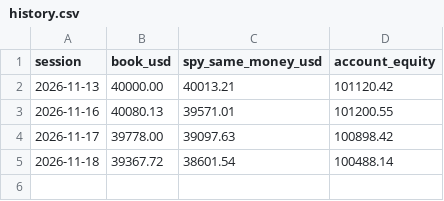
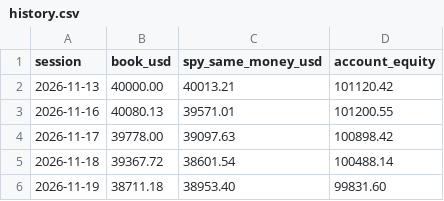
Before and after one commit to Tuvshee555/ai-trader, a CSV file: trader/engine/history.csv, drawn as a sheet.

```diff
--- a/trader/engine/history.csv
+++ b/trader/engine/history.csv
@@ -5 +5,2 @@ session,book_usd,spy_same_money_usd,account_equity
 2026-11-18,39367.72,38601.54,100488.14
+2026-11-19,38711.18,38953.40,99831.60
```
Also changed, not shown: trader/engine/tournament.csv, 4 other files.
